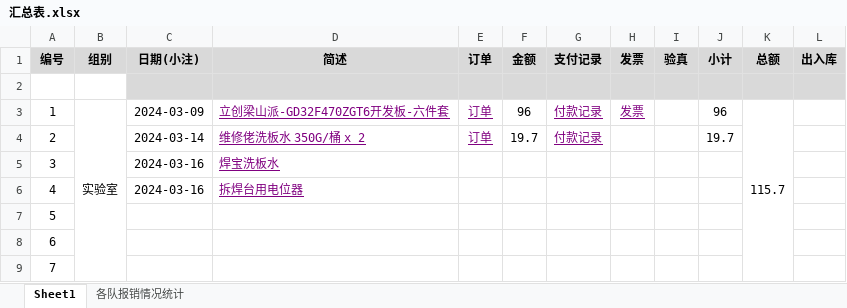
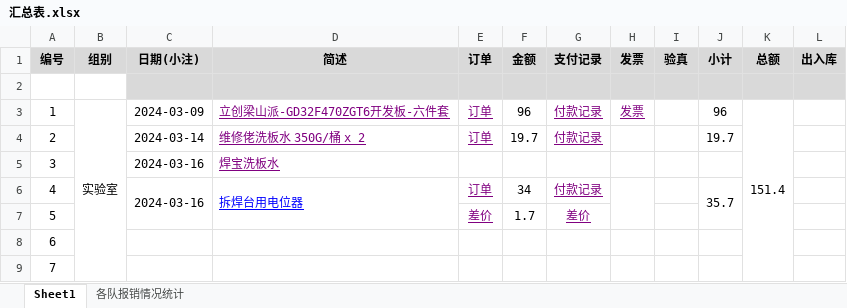
Before and after one commit to xhao79/smartcar_2024, an Excel workbook: expense/实验室/汇总表.xlsx, sheet Sheet1, drawn as a sheet; only a part is shown; values as stored, in another font and other column widths than the file's, no borders; conditional formats not drawn; the diff names each change by its address in the sheet, - before the commit and + after, or states it on an @@ line.

```diff
--- a/expense/实验室/汇总表.xlsx (sheet Sheet1)
+++ b/expense/实验室/汇总表.xlsx (sheet Sheet1)
-K3 (总额): 115.7
+K3 (总额): 151.4
+C6:C7 merged
-D6 text colour: #800080
+D6 text colour: #0000FF
+D6:D7 merged
-E6 (订单): (empty)
+E6 (订单): 订单
-F6 (金额): (empty)
+F6 (金额): 34
-G6 (支付记录): (empty)
+G6 (支付记录): 付款记录
+H6:H7 merged
-J6 (小计): (empty)
+J6 (小计): 35.7
+J6:J7 merged
-E7 (订单): (empty)
+E7 (订单): 差价
-F7 (金额): (empty)
+F7 (金额): 1.7
-G7 (支付记录): (empty)
+G7 (支付记录): 差价
```
Also changed, not shown: 5 other files.
